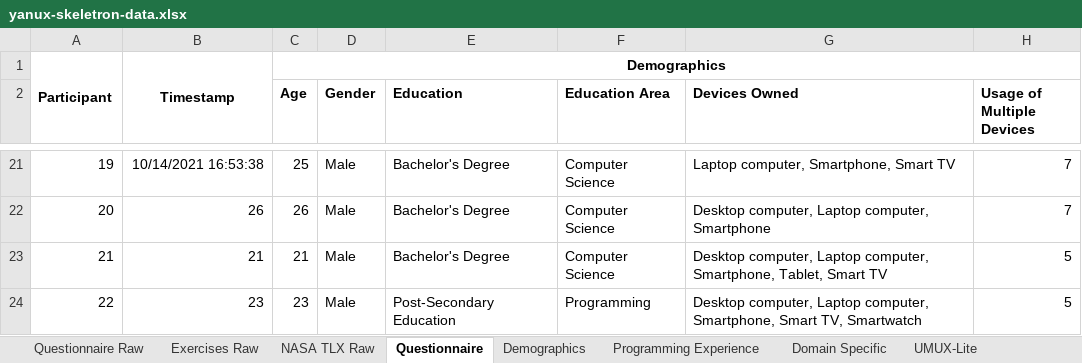
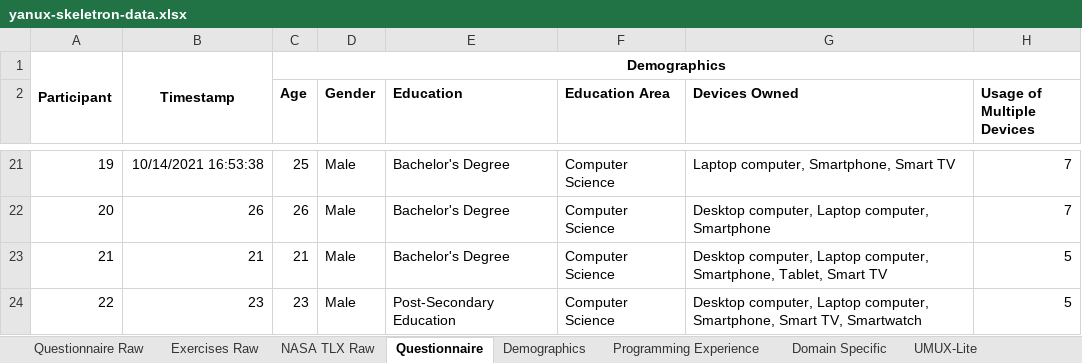
Before and after one commit to YanuX-Framework/YanuX-Cruncher, an Excel workbook: data/userstudies/yanux-skeletron-data.xlsx, sheet Questionnaire, drawn as a sheet; only a part is shown, gaps mark what is left out; values as stored, in another font and other column widths than the file's, no borders; charts and pictures not drawn; the diff names each change by its address in the sheet, - before the commit and + after, or states it on an @@ line.

```diff
--- a/data/userstudies/yanux-skeletron-data.xlsx (sheet Questionnaire)
+++ b/data/userstudies/yanux-skeletron-data.xlsx (sheet Questionnaire)
-F24 (Education Area): Programming
+F24 (Education Area): Computer Science
```
Also changed, not shown: sheet NASA TLX Raw, sheet Full, sheet NASA TLX, sheet Demographics, 3 other files.
